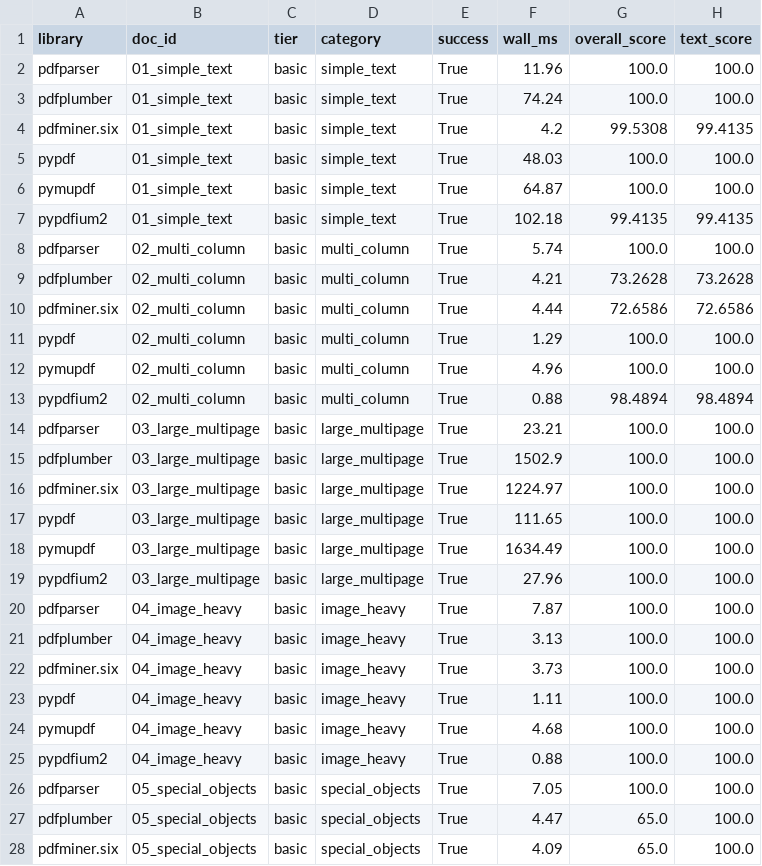
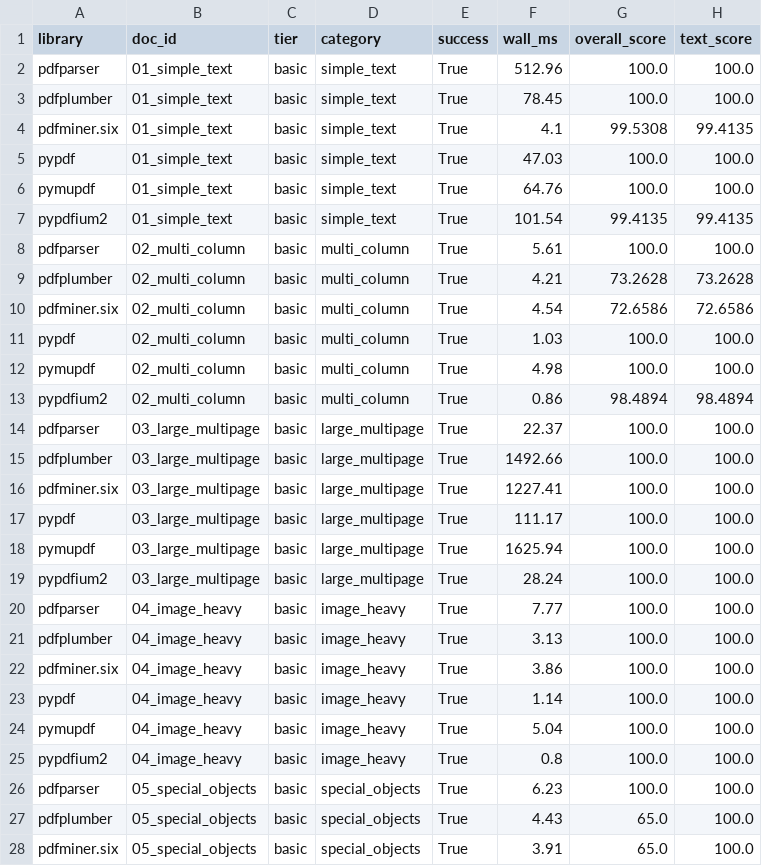
Before and after one commit to gauticse2015/pdfparser, a TSV file: benchmark/results/accuracy_scoreboard.tsv, drawn as a sheet; only a part is shown; the diff covers the shown part only; the diff names each change by its address in the sheet, - before the commit and + after, or states it on an @@ line.

Commit message:
docs: unbiased SOTA verification against multi-library scoreboard
Fresh full-harness run confirms competitor scores are stable (Δ≈0 vs
Phase U baseline) while pdfparser leads overall (~93.1) and grid-gold
cell F1 (~0.99). Documents gold independence and honest losses.

```diff
--- a/benchmark/results/accuracy_scoreboard.tsv
+++ b/benchmark/results/accuracy_scoreboard.tsv
-F2 (wall_ms): 11.96
+F2 (wall_ms): 512.96
-F3 (wall_ms): 74.24
+F3 (wall_ms): 78.45
-F4 (wall_ms): 4.2
+F4 (wall_ms): 4.1
-F5 (wall_ms): 48.03
+F5 (wall_ms): 47.03
-F6 (wall_ms): 64.87
+F6 (wall_ms): 64.76
-F7 (wall_ms): 102.18
+F7 (wall_ms): 101.54
-F8 (wall_ms): 5.74
+F8 (wall_ms): 5.61
-F10 (wall_ms): 4.44
+F10 (wall_ms): 4.54
-F11 (wall_ms): 1.29
+F11 (wall_ms): 1.03
-F12 (wall_ms): 4.96
+F12 (wall_ms): 4.98
-F13 (wall_ms): 0.88
+F13 (wall_ms): 0.86
-F14 (wall_ms): 23.21
+F14 (wall_ms): 22.37
-F15 (wall_ms): 1502.9
+F15 (wall_ms): 1492.66
-F16 (wall_ms): 1224.97
+F16 (wall_ms): 1227.41
-F17 (wall_ms): 111.65
+F17 (wall_ms): 111.17
-F18 (wall_ms): 1634.49
+F18 (wall_ms): 1625.94
-F19 (wall_ms): 27.96
+F19 (wall_ms): 28.24
-F20 (wall_ms): 7.87
+F20 (wall_ms): 7.77
-F22 (wall_ms): 3.73
+F22 (wall_ms): 3.86
-F23 (wall_ms): 1.11
+F23 (wall_ms): 1.14
-F24 (wall_ms): 4.68
+F24 (wall_ms): 5.04
-F25 (wall_ms): 0.88
+F25 (wall_ms): 0.8
-F26 (wall_ms): 7.05
+F26 (wall_ms): 6.23
-F27 (wall_ms): 4.47
+F27 (wall_ms): 4.43
-F28 (wall_ms): 4.09
+F28 (wall_ms): 3.91
```
Also changed, not shown: 168 edited cells elsewhere in this file, 4 other files.
